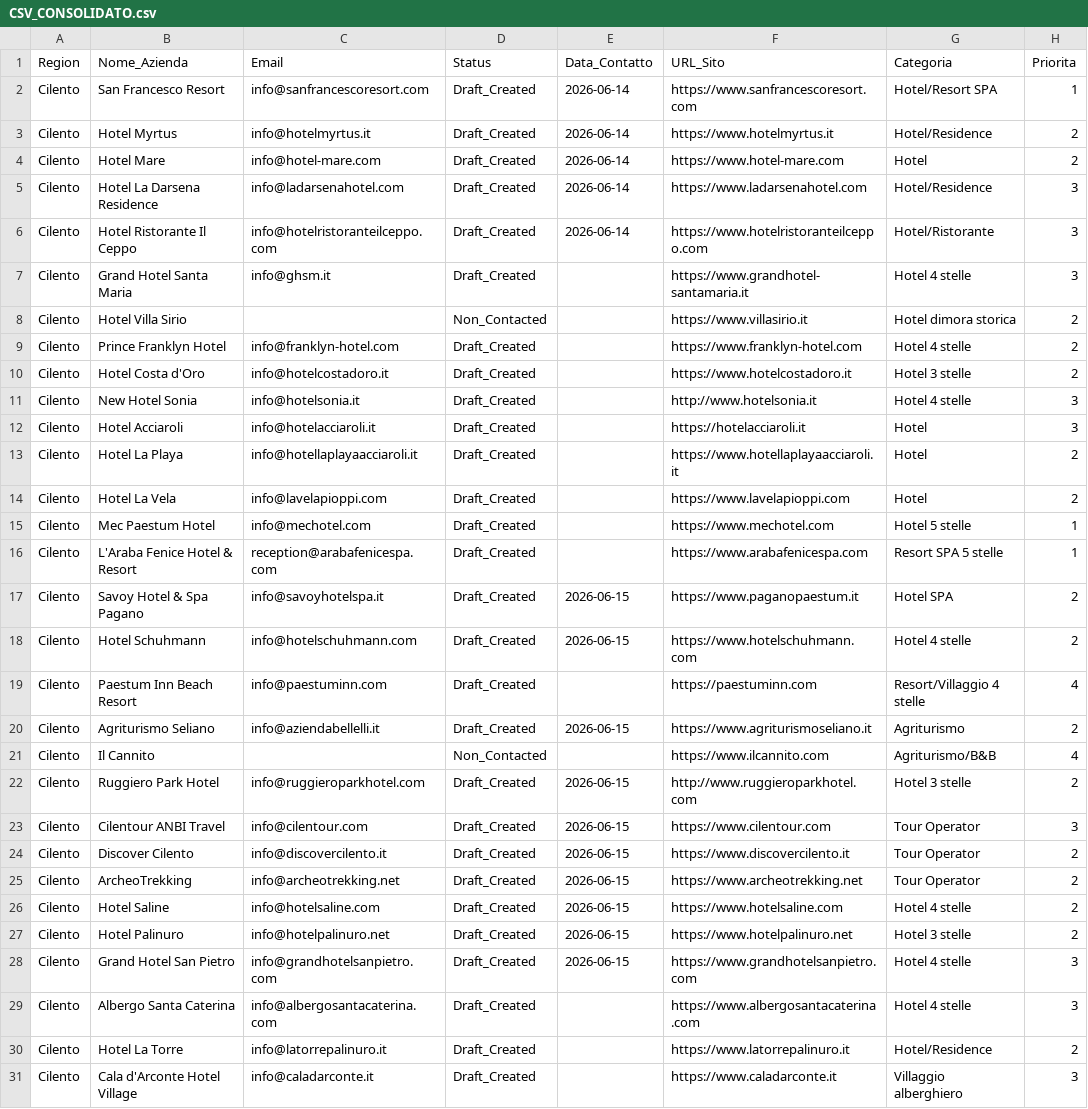
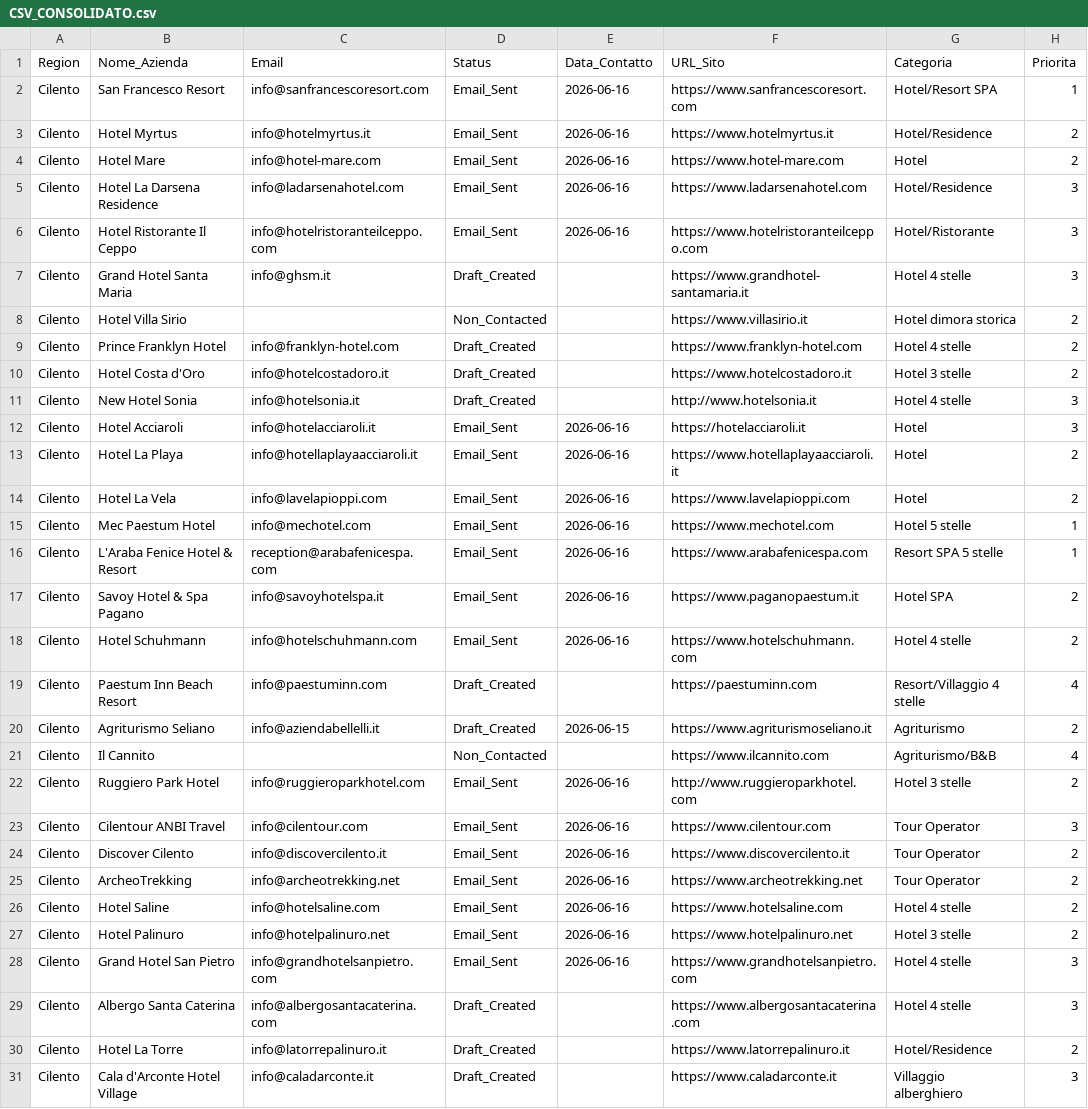
Before and after one commit to naplesexperiences-netizen/experiences-demos, a CSV file: demos/ricerca_clienti_csv/CSV_CONSOLIDATO.csv, drawn as a sheet; only a part is shown; the diff covers the shown part only; the diff names each change by its address in the sheet, - before the commit and + after, or states it on an @@ line.

```diff
--- a/demos/ricerca_clienti_csv/CSV_CONSOLIDATO.csv
+++ b/demos/ricerca_clienti_csv/CSV_CONSOLIDATO.csv
-D2:D6 (Status): Draft_Created
+D2:D6 (Status): Email_Sent
-E2:E6 (Data_Contatto): 2026-06-14
+E2:E6 (Data_Contatto): 2026-06-16
-D12:D18 (Status): Draft_Created
+D12:D18 (Status): Email_Sent
-E12:E16 (Data_Contatto): (empty)
+E12:E16 (Data_Contatto): 2026-06-16
-E17:E18 (Data_Contatto): 2026-06-15
+E17:E18 (Data_Contatto): 2026-06-16
-D22:D28 (Status): Draft_Created
+D22:D28 (Status): Email_Sent
-E22:E28 (Data_Contatto): 2026-06-15
+E22:E28 (Data_Contatto): 2026-06-16
```
Also changed, not shown: 36 edited cells elsewhere in this file.
